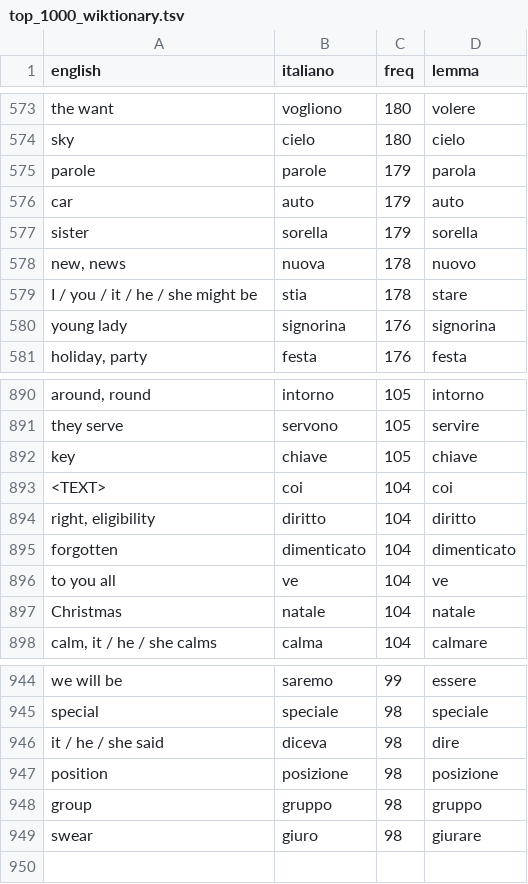
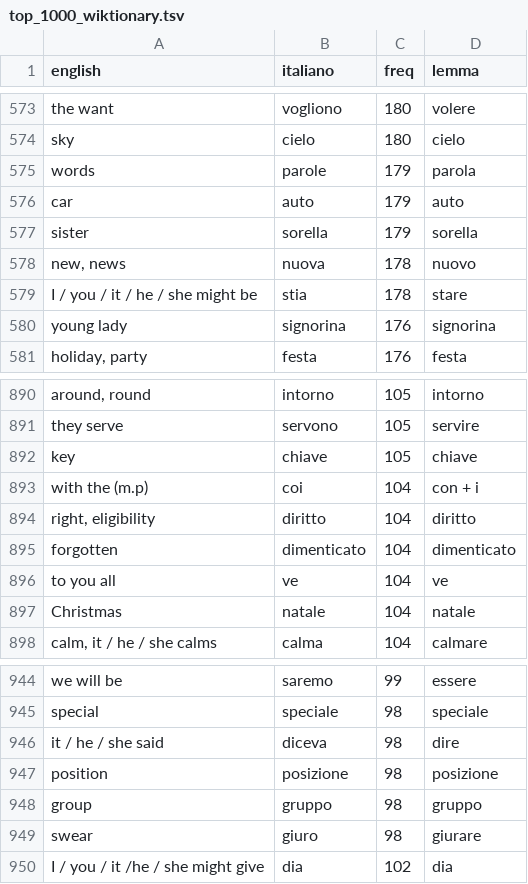
Before and after one commit to mhamilt/top-1000-colfis-anki-deck, a TSV file: tsv/top_1000_wiktionary.tsv, drawn as a sheet; only a part is shown, gaps mark what is left out.

Commit message:
fix typos

```diff
--- a/tsv/top_1000_wiktionary.tsv
+++ b/tsv/top_1000_wiktionary.tsv
@@ -574,3 +574,3 @@ the want	vogliono	180	volere
 sky	cielo	180	cielo
-parole	parole	179	parola
+words	parole	179	parola
 car	auto	179	auto
@@ -892,3 +892,3 @@ they serve	servono	105	servire
 key	chiave	105	chiave
-<TEXT>	coi	104	coi
+with the (m.p)	coi	104	con + i
 right, eligibility	diritto	104	diritto
@@ -949 +949,2 @@ group	gruppo	98	gruppo
 swear	giuro	98	giurare
+I / you / it /he / she might give	dia	102	dia
```
Also changed, not shown: tsv/top_1000_freq.tsv, tsv/top_1000_rank.tsv.
